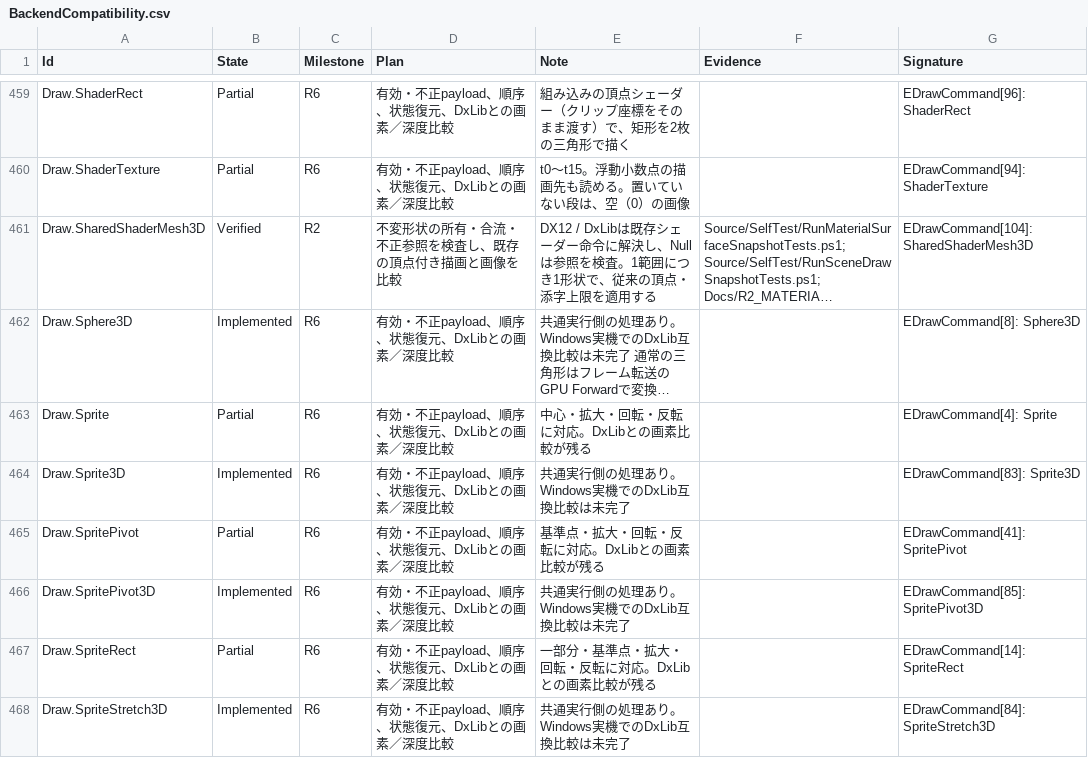
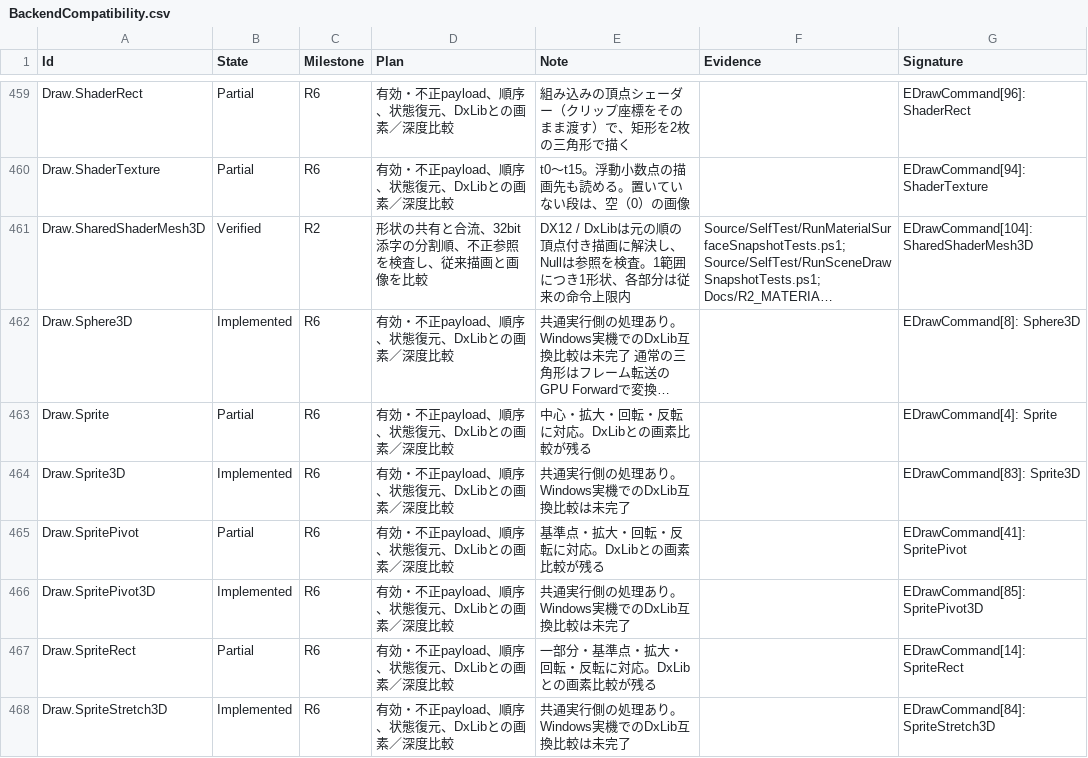
Before and after one commit to mynameisGaku/mazigatiDX, a CSV file: Docs/BackendCompatibility.csv, drawn as a sheet; only a part is shown, gaps mark what is left out; long unchanged cells end in …; the diff names each change by its address in the sheet, - before the commit and + after, or states it on an @@ line.

```diff
--- a/Docs/BackendCompatibility.csv
+++ b/Docs/BackendCompatibility.csv
-D461 (Plan): 不変形状の所有・合流・不正参照を検査し、既存の頂点付き描画と画像を比較
+D461 (Plan): 形状の共有と合流、32bit添字の分割順、不正参照を検査し、従来描画と画像を比較
-E461 (Note): DX12 / DxLibは既存シェーダー命令に解決し、Nullは参照を検査。1範囲につき1形状で、従来の頂点・添字上限を適用する
+E461 (Note): DX12 / DxLibは元の順の頂点付き描画に解決し、Nullは参照を検査。1範囲につき1形状、各部分は従来の命令上限内
```
Also changed, not shown: 9 other files.
